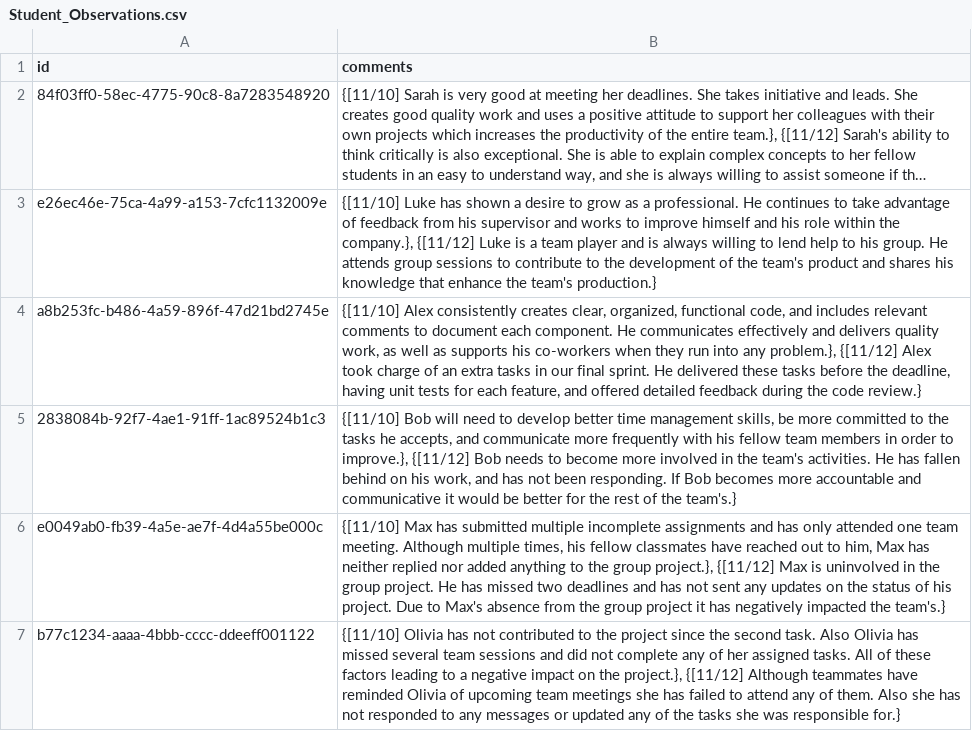
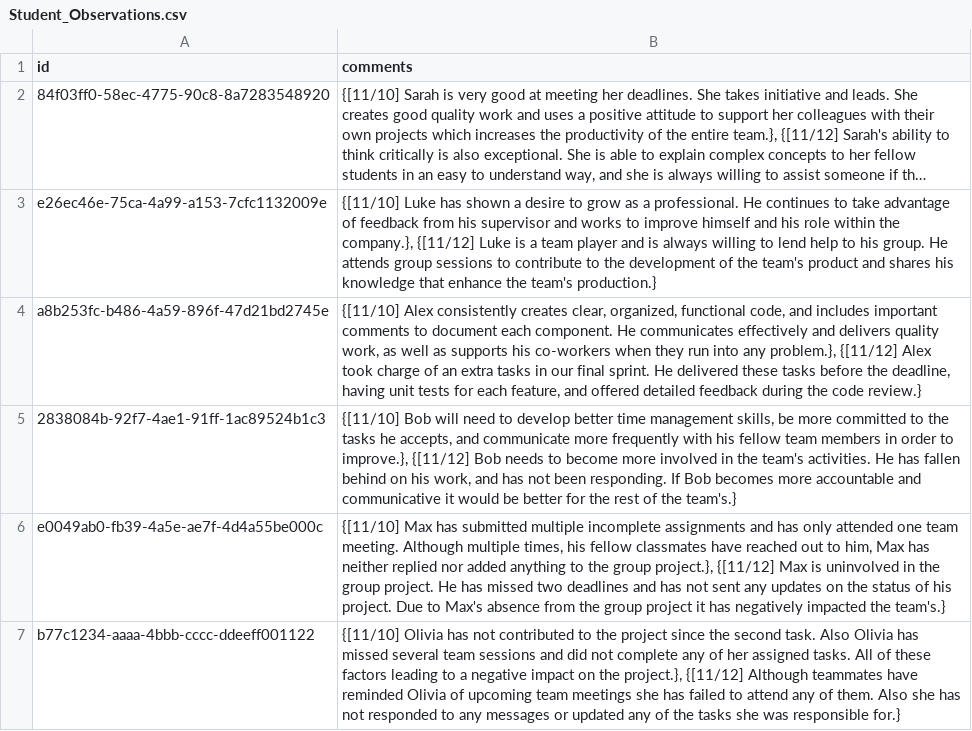
Before and after one commit to AvinRai/dev-11-0.2, a CSV file: data/Student_Observations.csv, drawn as a sheet; long unchanged cells end in ….

Commit message:
Updated Student_Observations.csv

```diff
--- a/data/Student_Observations.csv
+++ b/data/Student_Observations.csv
@@ -3,3 +3,3 @@ id,comments
 e26ec46e-75ca-4a99-a153-7cfc1132009e,"{[11/10] Luke has shown  a desire to grow as a professional. He continues to take advantage of feedback from his supervisor and works to improve himself and his role within the company.}, {[11/12] Luke is a team player and is always willing to lend help to his group. He attends group sessions to contribute to the development of the team's product and shares his knowledge that enhance the team's production.}"
-a8b253fc-b486-4a59-896f-47d21bd2745e,"{[11/10] Alex consistently creates clear, organized, functional code, and includes relevant comments to document each component. He communicates effectively and delivers quality work, as well as supports his co-workers when they run into any problem.}, {[11/12] Alex took charge of an extra tasks in our final sprint. He delivered these tasks before the deadline, having unit tests for each feature, and offered detailed feedback during the code review.}"
+a8b253fc-b486-4a59-896f-47d21bd2745e,"{[11/10] Alex consistently creates clear, organized, functional code, and includes important comments to document each component. He communicates effectively and delivers quality work, as well as supports his co-workers when they run into any problem.}, {[11/12] Alex took charge of an extra tasks in our final sprint. He delivered these tasks before the deadline, having unit tests for each feature, and offered detailed feedback during the code review.}"
 2838084b-92f7-4ae1-91ff-1ac89524b1c3,"{[11/10] Bob will need to develop better time management skills, be more committed to the tasks he accepts, and communicate more frequently with his fellow team members in order to improve.}, {[11/12] Bob needs to become more involved in the team's activities. He has fallen behind on his work, and has not been responding. If Bob becomes more accountable and communicative it would be better for the rest of the team's.}"
```
